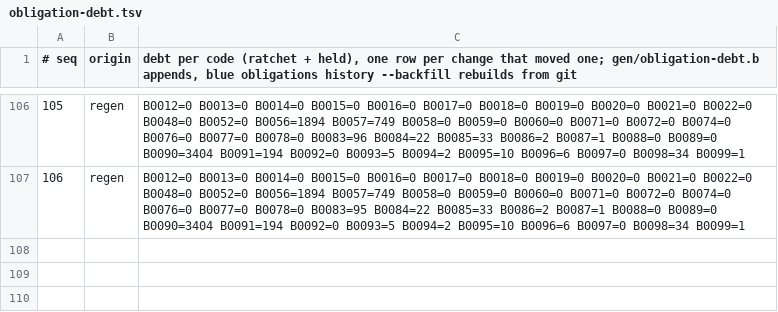
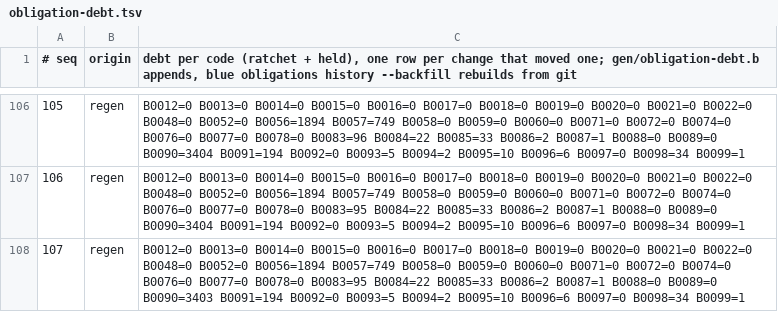
Before and after one commit to pleme-io/blue, a TSV file: gen/obligation-debt.tsv, drawn as a sheet; only a part is shown, gaps mark what is left out.

Commit message:
census: B0090 at 3403. The W1 record slice's tests name one more chuuzou definition, so a bidama definition no test names fell from 3404 to 3403; the ratchet locks the gain (blue_lang_check::RULES), and regen records it in gen/obligation-debt.tsv and docs/OBLIGATION-DISCOVERY.md.

```diff
--- a/gen/obligation-debt.tsv
+++ b/gen/obligation-debt.tsv
@@ -107 +107,2 @@
 106	regen	B0012=0 B0013=0 B0014=0 B0015=0 B0016=0 B0017=0 B0018=0 B0019=0 B0020=0 B0021=0 B0022=0 B0048=0 B0052=0 B0056=1894 B0057=749 B0058=0 B0059=0 B0060=0 B0071=0 B0072=0 B0074=0 B0076=0 B0077=0 B0078=0 B0083=95 B0084=22 B0085=33 B0086=2 B0087=1 B0088=0 B0089=0 B0090=3404 B0091=194 B0092=0 B0093=5 B0094=2 B0095=10 B0096=6 B0097=0 B0098=34 B0099=1
+107	regen	B0012=0 B0013=0 B0014=0 B0015=0 B0016=0 B0017=0 B0018=0 B0019=0 B0020=0 B0021=0 B0022=0 B0048=0 B0052=0 B0056=1894 B0057=749 B0058=0 B0059=0 B0060=0 B0071=0 B0072=0 B0074=0 B0076=0 B0077=0 B0078=0 B0083=95 B0084=22 B0085=33 B0086=2 B0087=1 B0088=0 B0089=0 B0090=3403 B0091=194 B0092=0 B0093=5 B0094=2 B0095=10 B0096=6 B0097=0 B0098=34 B0099=1
```
Also changed, not shown: 2 other files.
